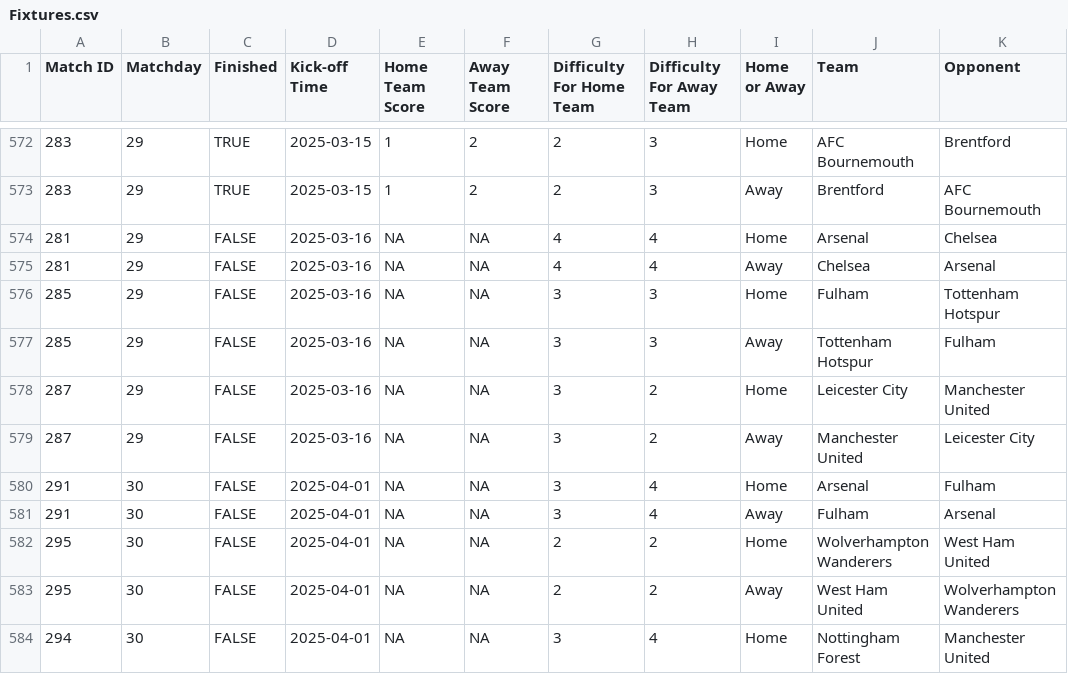
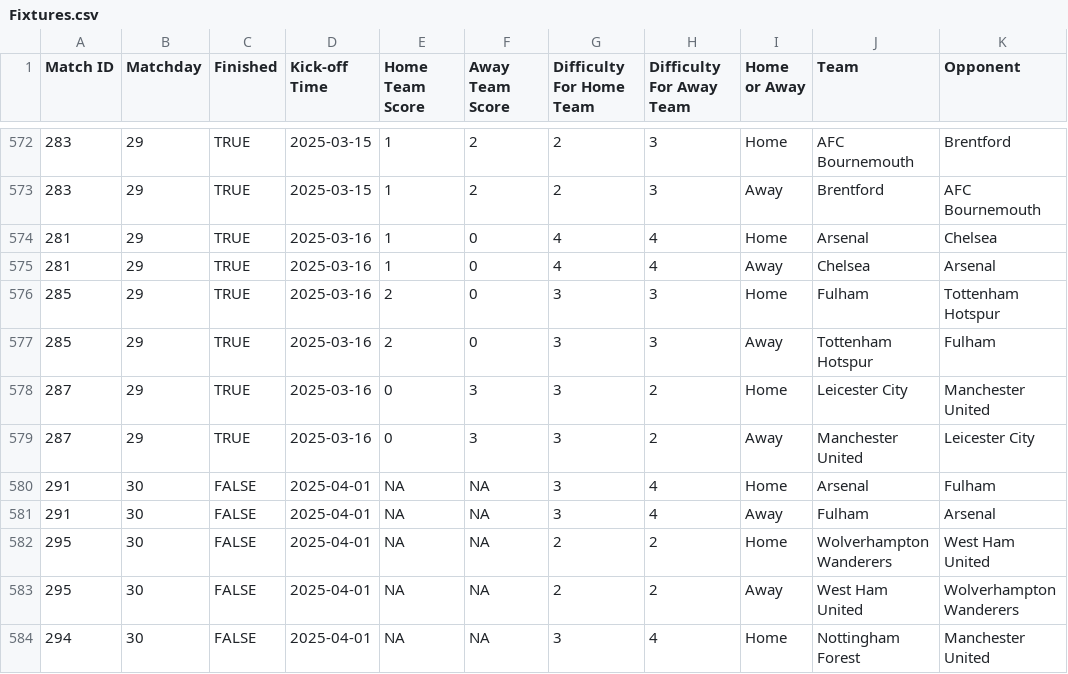
Before and after one commit to ARW4/FPL_Project, a CSV file: Fixtures.csv, drawn as a sheet; only a part is shown, gaps mark what is left out; the diff names each change by its address in the sheet, - before the commit and + after, or states it on an @@ line.

```diff
--- a/Fixtures.csv
+++ b/Fixtures.csv
-C574:C579 (Finished): FALSE
+C574:C579 (Finished): TRUE
-E574:E575 (Home Team Score): NA
+E574:E575 (Home Team Score): 1
-F574:F577 (Away Team Score): NA
+F574:F577 (Away Team Score): 0
-E576:E577 (Home Team Score): NA
+E576:E577 (Home Team Score): 2
-E578:E579 (Home Team Score): NA
+E578:E579 (Home Team Score): 0
-F578:F579 (Away Team Score): NA
+F578:F579 (Away Team Score): 3
```
Also changed, not shown: Player.csv, Standings.csv, 1 other file.
